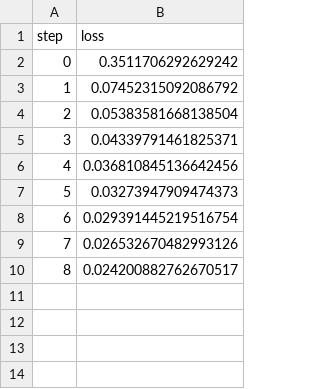
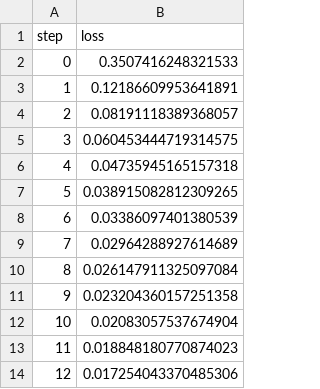
Before and after one commit to iterative/example-get-started-experiments, a TSV file: results/train/plots/metrics/train/loss.tsv, drawn as a sheet.

```diff
--- a/results/train/plots/metrics/train/loss.tsv
+++ b/results/train/plots/metrics/train/loss.tsv
@@ -1,10 +1,14 @@
 step	loss
-0	0.3511706292629242
-1	0.07452315092086792
-2	0.05383581668138504
-3	0.04339791461825371
-4	0.036810845136642456
-5	0.03273947909474373
-6	0.029391445219516754
-7	0.026532670482993126
-8	0.024200882762670517
+0	0.3507416248321533
+1	0.12186609953641891
+2	0.08191118389368057
+3	0.060453444719314575
+4	0.04735945165157318
+5	0.038915082812309265
+6	0.03386097401380539
+7	0.02964288927614689
+8	0.026147911325097084
+9	0.023204360157251358
+10	0.02083057537674904
+11	0.018848180770874023
+12	0.017254043370485306
```
Also changed, not shown: results/train/plots/metrics/dice_multi.tsv, results/train/plots/metrics/eval/loss.tsv, 18 other files.
